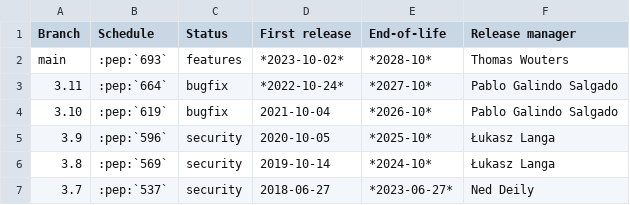
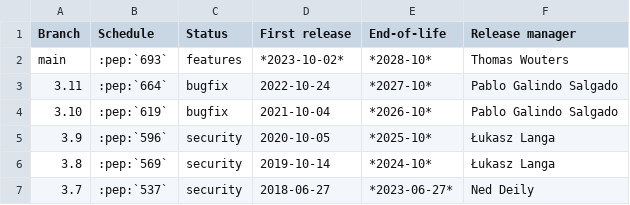
Before and after one commit to python/devguide, a CSV file: include/branches.csv, drawn as a sheet.

Commit message:
Remove italic from the release date.

```diff
--- a/include/branches.csv
+++ b/include/branches.csv
@@ -2,3 +2,3 @@ Branch,Schedule,Status,First release,End-of-life,Release manager
 main,:pep:`693`,features,*2023-10-02*,*2028-10*,Thomas Wouters
-3.11,:pep:`664`,bugfix,*2022-10-24*,*2027-10*,Pablo Galindo Salgado
+3.11,:pep:`664`,bugfix,2022-10-24,*2027-10*,Pablo Galindo Salgado
 3.10,:pep:`619`,bugfix,2021-10-04,*2026-10*,Pablo Galindo Salgado
```
